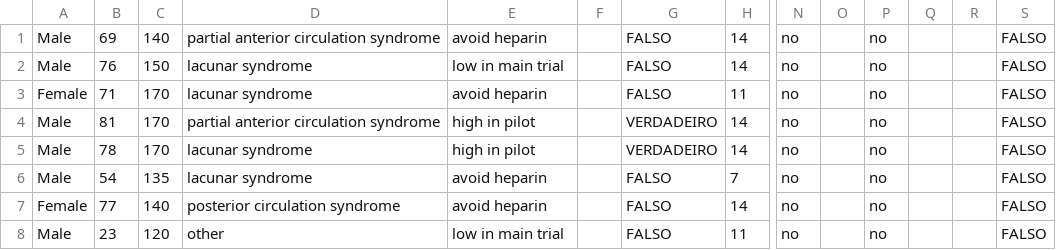
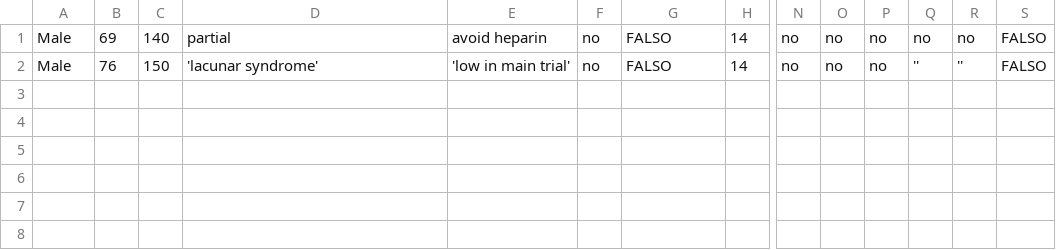
Before and after one commit to regivaldo717/C_A_D_S, a CSV file: data/external/Stroke_Data_proc_1_y.csv, drawn as a sheet; only a part is shown, gaps mark what is left out; rows hold the shown columns only; the diff names each change by its address in the sheet, - before the commit and + after, or states it on an @@ line.

Commit message:
Update Stroke_Data_proc_1_y.csv

```diff
--- a/data/external/Stroke_Data_proc_1_y.csv
+++ b/data/external/Stroke_Data_proc_1_y.csv
-D1: partial anterior circulation syndrome
+D1: partial
-F1:F2: (empty)
+F1:F2: no
-O1:O2: (empty)
+O1:O2: no
-Q1: (empty)
+Q1: no
-R1: (empty)
+R1: no
-D2: lacunar syndrome
+D2: 'lacunar syndrome'
-E2: low in main trial
+E2: 'low in main trial'
-Q2: (empty)
+Q2: ''
-R2: (empty)
+R2: ''
-row 3: Female | 71 | 170 | lacunar syndrome | avoid heparin |  | FALSO | 11 | no |  | no |  |  | FALSO
-row 4: Male | 81 | 170 | partial anterior circulation syndrome | high in pilot |  | VERDADEIRO | 14 | no |  | no |  |  | FALSO
-row 5: Male | 78 | 170 | lacunar syndrome | high in pilot |  | VERDADEIRO | 14 | no |  | no |  |  | FALSO
-row 6: Male | 54 | 135 | lacunar syndrome | avoid heparin |  | FALSO | 7 | no |  | no |  |  | FALSO
-row 7: Female | 77 | 140 | posterior circulation syndrome | avoid heparin |  | FALSO | 14 | no |  | no |  |  | FALSO
-row 8: Male | 23 | 120 | other | low in main trial |  | FALSO | 11 | no |  | no |  |  | FALSO
```
